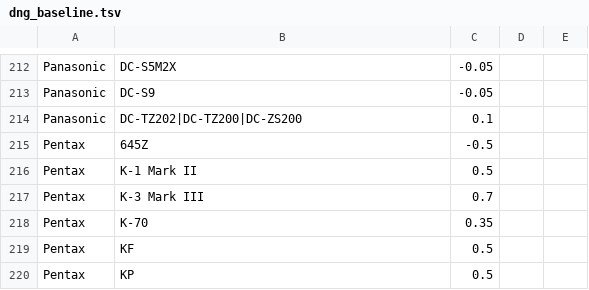
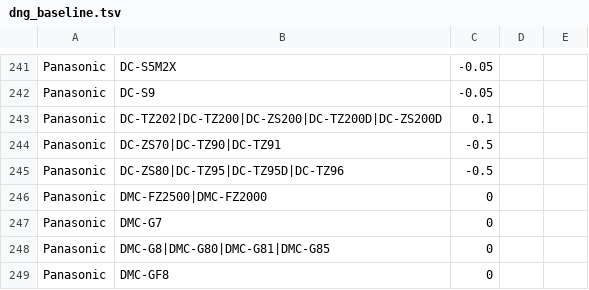
Before and after one commit to CharbelHanna/Argentum, a TSV file: src-tauri/src/mods/dng_baseline.tsv, drawn as a sheet; only a part is shown, gaps mark what is left out; the shorter side is filled out with more unchanged rows; the diff covers the shown part only.

```diff
--- a/src-tauri/src/mods/dng_baseline.tsv
+++ b/src-tauri/src/mods/dng_baseline.tsv
@@ -213,2 +242,8 @@ Panasonic	DC-S5M2X	-0.05
 Panasonic	DC-S9	-0.05		
-Panasonic	DC-TZ202|DC-TZ200|DC-ZS200	0.1		
+Panasonic	DC-TZ202|DC-TZ200|DC-ZS200|DC-TZ200D|DC-ZS200D	0.1		
+Panasonic	DC-ZS70|DC-TZ90|DC-TZ91	-0.5		
+Panasonic	DC-ZS80|DC-TZ95|DC-TZ95D|DC-TZ96	-0.5		
+Panasonic	DMC-FZ2500|DMC-FZ2000	0		
+Panasonic	DMC-G7	0		
+Panasonic	DMC-G8|DMC-G80|DMC-G81|DMC-G85	0		
+Panasonic	DMC-GF8	0		
```
Also changed, not shown: 43 added rows and 6 edited cells elsewhere in this file, 6 other files.
